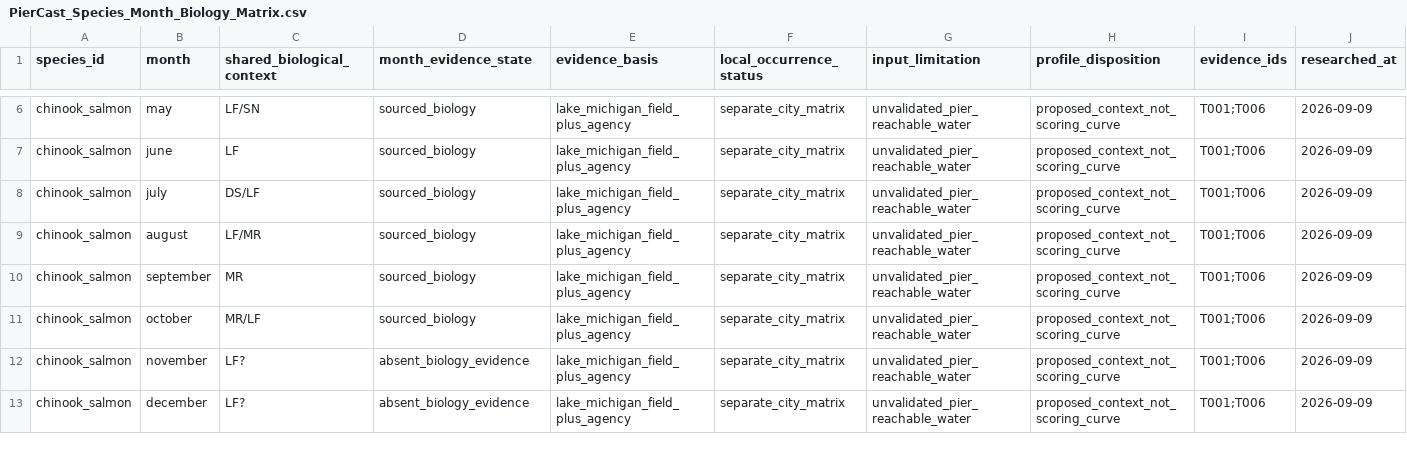
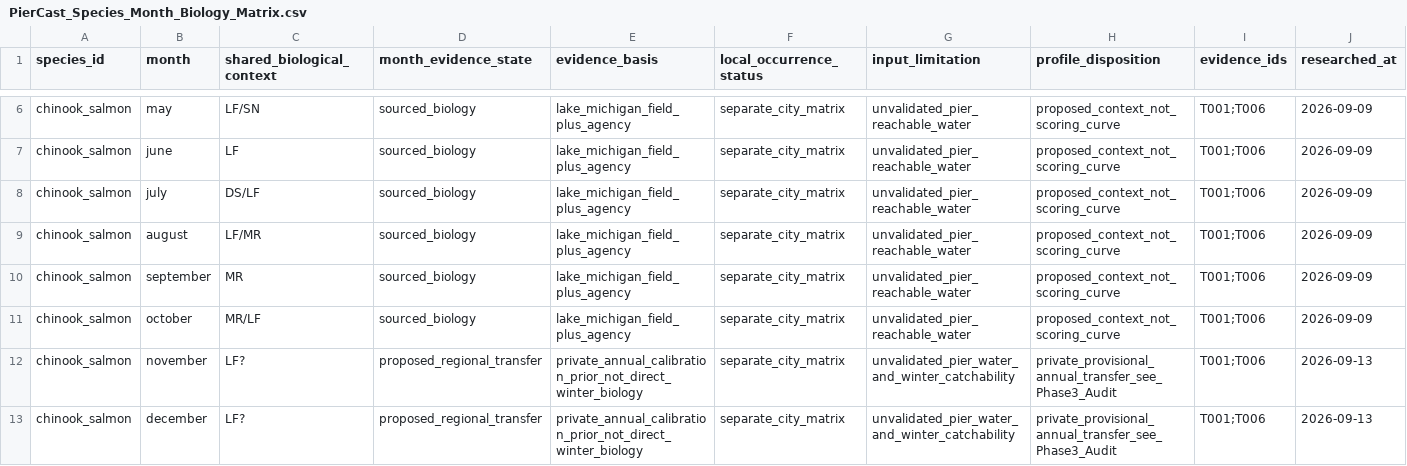
Before and after one commit to bkentros/TightLines-AI-V1, a CSV file: TightLinesAI/docs/PierCast_Species_Month_Biology_Matrix.csv, drawn as a sheet; only a part is shown, gaps mark what is left out; the diff covers the shown part only; the diff names each change by its address in the sheet, - before the commit and + after, or states it on an @@ line.

Commit message:
Audit PierCast annual lineup and fix winter scoring and ceiling integration

```diff
--- a/TightLinesAI/docs/PierCast_Species_Month_Biology_Matrix.csv
+++ b/TightLinesAI/docs/PierCast_Species_Month_Biology_Matrix.csv
-D12:D13 (month_evidence_state): absent_biology_evidence
+D12:D13 (month_evidence_state): proposed_regional_transfer
-E12:E13 (evidence_basis): lake_michigan_field_plus_agency
+E12:E13 (evidence_basis): private_annual_calibration_prior_not_direct_winter_biology
-G12:G13 (input_limitation): unvalidated_pier_reachable_water
+G12:G13 (input_limitation): unvalidated_pier_water_and_winter_catchability
-H12:H13 (profile_disposition): proposed_context_not_scoring_curve
+H12:H13 (profile_disposition): private_provisional_annual_transfer_see_Phase3_Audit
-J12:J13 (researched_at): 2026-09-09
+J12:J13 (researched_at): 2026-09-13
```
Also changed, not shown: 45 edited cells elsewhere in this file, 16 other files.
